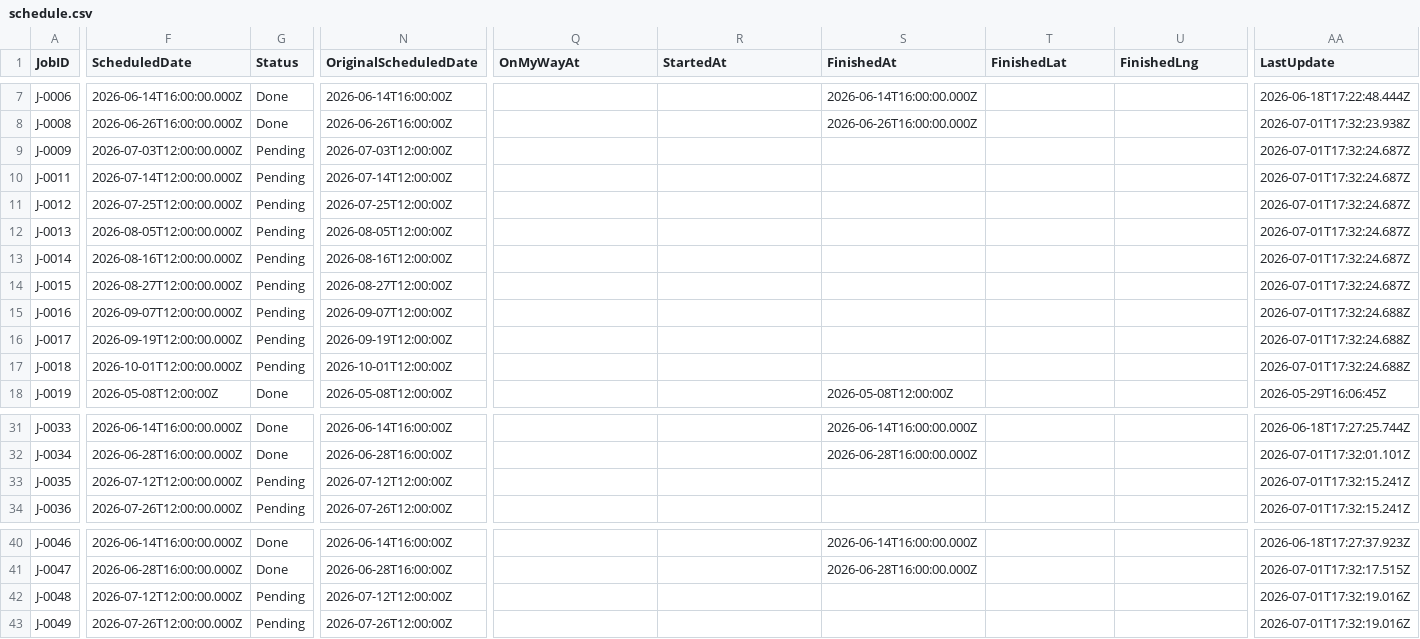
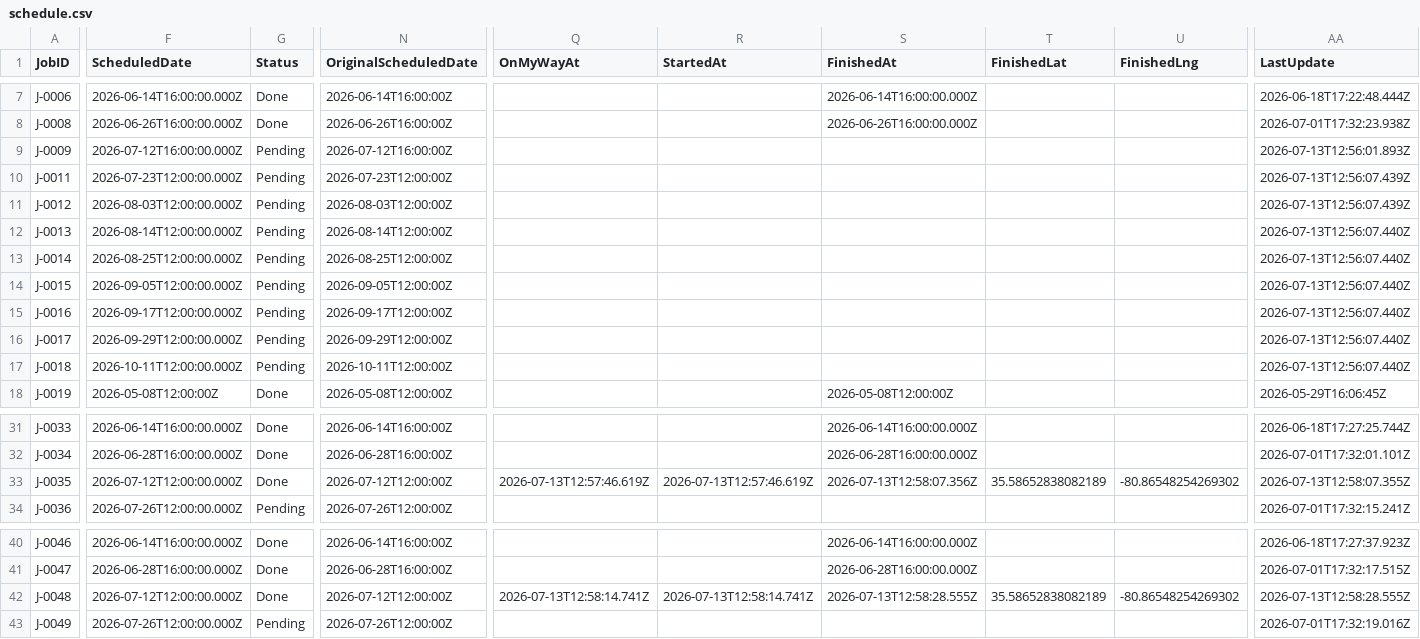
Before and after one commit to emw-oldwell/oldwell-mowing-dashboard, a CSV file: exports/schedule.csv, drawn as a sheet; only a part is shown, gaps mark what is left out; the diff covers the shown part only; the diff names each change by its address in the sheet, - before the commit and + after, or states it on an @@ line.

```diff
--- a/exports/schedule.csv
+++ b/exports/schedule.csv
-F9 (ScheduledDate): 2026-07-03T12:00:00.000Z
+F9 (ScheduledDate): 2026-07-12T16:00:00.000Z
-N9 (OriginalScheduledDate): 2026-07-03T12:00:00Z
+N9 (OriginalScheduledDate): 2026-07-12T16:00:00Z
-AA9 (LastUpdate): 2026-07-01T17:32:24.687Z
+AA9 (LastUpdate): 2026-07-13T12:56:01.893Z
-F10 (ScheduledDate): 2026-07-14T12:00:00.000Z
+F10 (ScheduledDate): 2026-07-23T12:00:00.000Z
-N10 (OriginalScheduledDate): 2026-07-14T12:00:00Z
+N10 (OriginalScheduledDate): 2026-07-23T12:00:00Z
-AA10:AA11 (LastUpdate): 2026-07-01T17:32:24.687Z
+AA10:AA11 (LastUpdate): 2026-07-13T12:56:07.439Z
-F11 (ScheduledDate): 2026-07-25T12:00:00.000Z
+F11 (ScheduledDate): 2026-08-03T12:00:00.000Z
-N11 (OriginalScheduledDate): 2026-07-25T12:00:00Z
+N11 (OriginalScheduledDate): 2026-08-03T12:00:00Z
-F12 (ScheduledDate): 2026-08-05T12:00:00.000Z
+F12 (ScheduledDate): 2026-08-14T12:00:00.000Z
-N12 (OriginalScheduledDate): 2026-08-05T12:00:00Z
+N12 (OriginalScheduledDate): 2026-08-14T12:00:00Z
-AA12:AA14 (LastUpdate): 2026-07-01T17:32:24.687Z
+AA12:AA14 (LastUpdate): 2026-07-13T12:56:07.440Z
-F13 (ScheduledDate): 2026-08-16T12:00:00.000Z
+F13 (ScheduledDate): 2026-08-25T12:00:00.000Z
-N13 (OriginalScheduledDate): 2026-08-16T12:00:00Z
+N13 (OriginalScheduledDate): 2026-08-25T12:00:00Z
-F14 (ScheduledDate): 2026-08-27T12:00:00.000Z
+F14 (ScheduledDate): 2026-09-05T12:00:00.000Z
-N14 (OriginalScheduledDate): 2026-08-27T12:00:00Z
+N14 (OriginalScheduledDate): 2026-09-05T12:00:00Z
-F15 (ScheduledDate): 2026-09-07T12:00:00.000Z
+F15 (ScheduledDate): 2026-09-17T12:00:00.000Z
-N15 (OriginalScheduledDate): 2026-09-07T12:00:00Z
+N15 (OriginalScheduledDate): 2026-09-17T12:00:00Z
-AA15:AA17 (LastUpdate): 2026-07-01T17:32:24.688Z
+AA15:AA17 (LastUpdate): 2026-07-13T12:56:07.440Z
-F16 (ScheduledDate): 2026-09-19T12:00:00.000Z
+F16 (ScheduledDate): 2026-09-29T12:00:00.000Z
-N16 (OriginalScheduledDate): 2026-09-19T12:00:00Z
+N16 (OriginalScheduledDate): 2026-09-29T12:00:00Z
-F17 (ScheduledDate): 2026-10-01T12:00:00.000Z
+F17 (ScheduledDate): 2026-10-11T12:00:00.000Z
-N17 (OriginalScheduledDate): 2026-10-01T12:00:00Z
+N17 (OriginalScheduledDate): 2026-10-11T12:00:00Z
-G33 (Status): Pending
+G33 (Status): Done
-Q33 (OnMyWayAt): (empty)
+Q33 (OnMyWayAt): 2026-07-13T12:57:46.619Z
-R33 (StartedAt): (empty)
+R33 (StartedAt): 2026-07-13T12:57:46.619Z
-S33 (FinishedAt): (empty)
+S33 (FinishedAt): 2026-07-13T12:58:07.356Z
-T33 (FinishedLat): (empty)
+T33 (FinishedLat): 35.58652838082189
-U33 (FinishedLng): (empty)
+U33 (FinishedLng): -80.86548254269302
-AA33 (LastUpdate): 2026-07-01T17:32:15.241Z
+AA33 (LastUpdate): 2026-07-13T12:58:07.355Z
-G42 (Status): Pending
+G42 (Status): Done
-Q42 (OnMyWayAt): (empty)
+Q42 (OnMyWayAt): 2026-07-13T12:58:14.741Z
-R42 (StartedAt): (empty)
+R42 (StartedAt): 2026-07-13T12:58:14.741Z
-S42 (FinishedAt): (empty)
+S42 (FinishedAt): 2026-07-13T12:58:28.555Z
-T42 (FinishedLat): (empty)
+T42 (FinishedLat): 35.58652838082189
-U42 (FinishedLng): (empty)
+U42 (FinishedLng): -80.86548254269302
-AA42 (LastUpdate): 2026-07-01T17:32:19.016Z
+AA42 (LastUpdate): 2026-07-13T12:58:28.555Z
```
Also changed, not shown: 29 edited cells elsewhere in this file, exports/crews.csv, exports/properties.csv, 1 other file.
